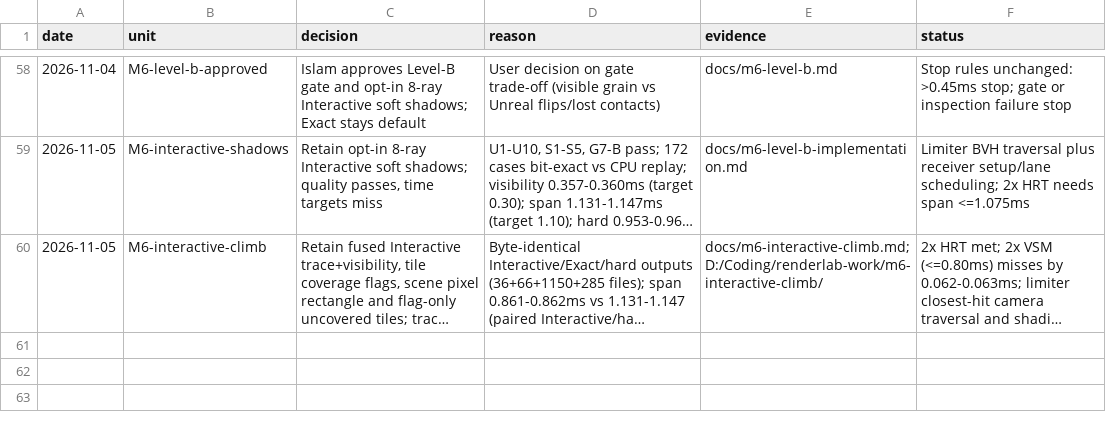
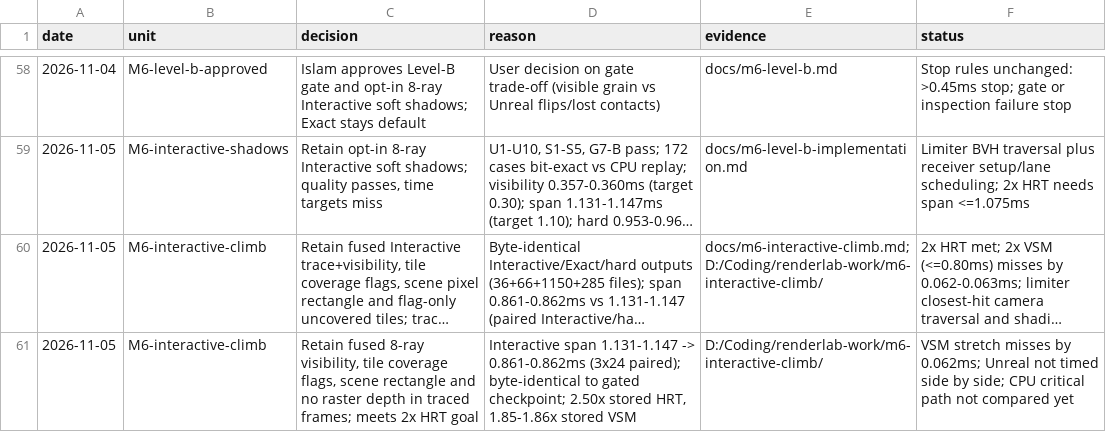
Before and after one commit to Ara-Engine/renderlab, a TSV file: docs/milestones-5-6-decisions.tsv, drawn as a sheet; only a part is shown, gaps mark what is left out; long unchanged cells end in …; the diff names each change by its address in the sheet, - before the commit and + after, or states it on an @@ line.

Commit message:
Record Interactive hillclimb result

```diff
--- a/docs/milestones-5-6-decisions.tsv
+++ b/docs/milestones-5-6-decisions.tsv
+row 61: 2026-11-05 | M6-interactive-climb | Retain fused 8-ray visibility, tile coverage flags, scene rectangle and no raster depth in traced frames; meets 2x HRT goal | Interactive span 1.131-1.147 -> 0.861-0.862ms (3x24 paired); byte-identical to gated checkpoint; 2.50x stored HRT, 1.85-1.86x stored VSM | D:/Coding/renderlab-work/m6-interactive-climb/ | VSM stretch misses by 0.062ms; Unreal not timed side by side; CPU critical path not compared yet
```
